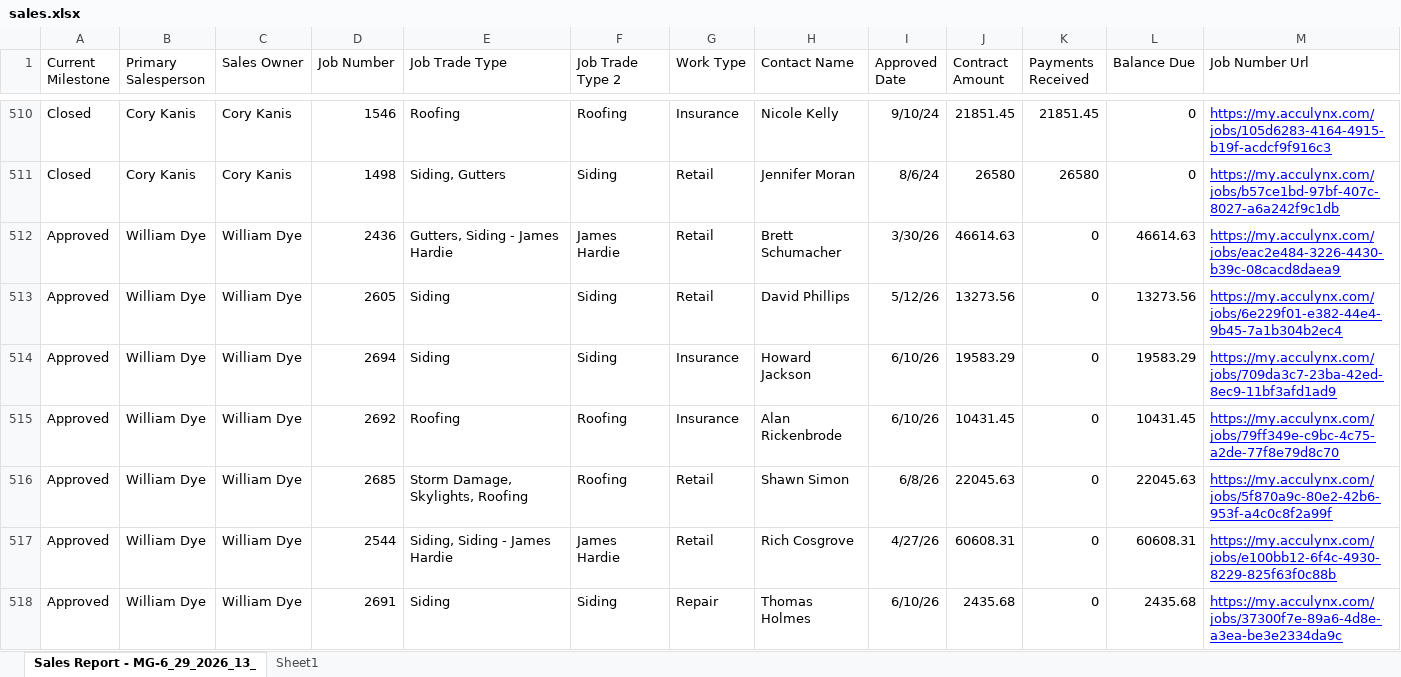
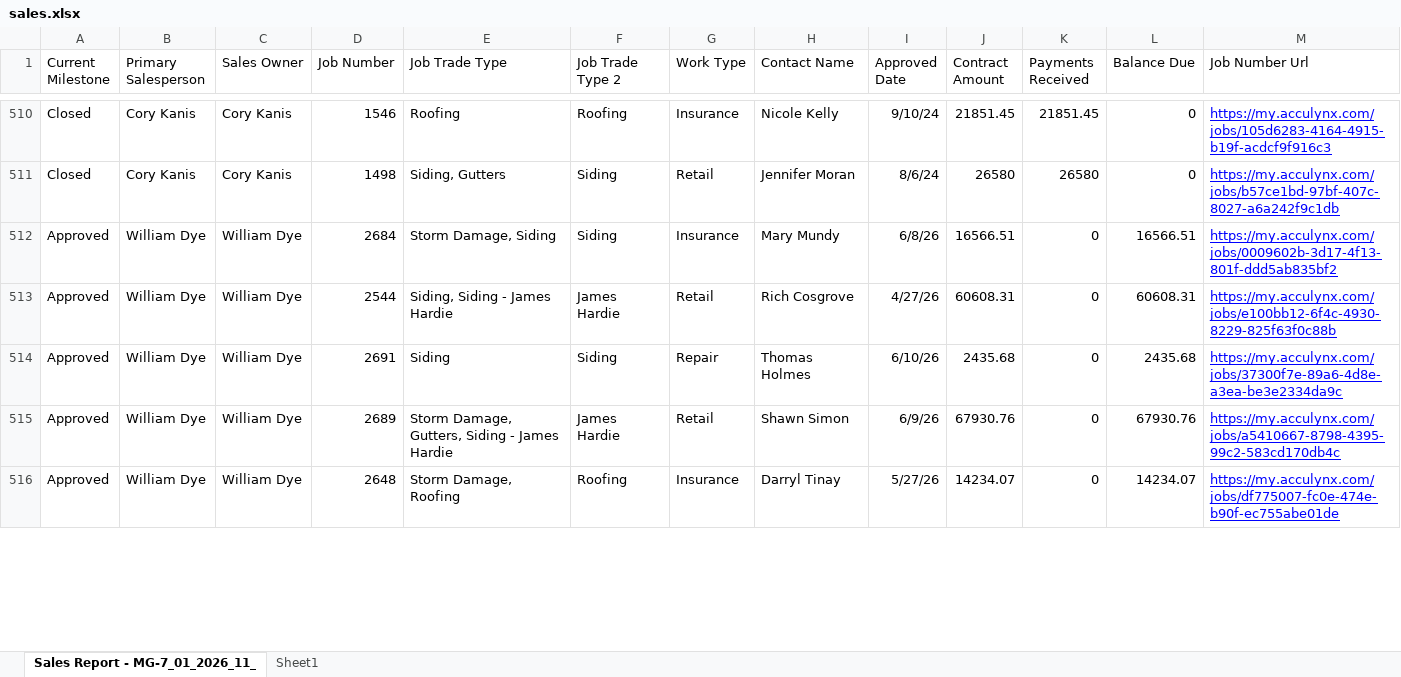
Before and after one commit to exteriorsplus/project-forecast-calculator, an Excel workbook: public/sales.xlsx, sheet Sales Report - MG-7_01_2026_11_, drawn as a sheet; only a part is shown, gaps mark what is left out; the shorter side is filled out with more unchanged rows; values as stored, in another font and other column widths than the file's, no borders; charts and pictures not drawn; removed rows and columns are numbered as before the commit, all else as after; the diff covers the shown part only; the diff names each change by its address in the sheet, - before the commit and + after, or states it on an @@ line.

```diff
--- a/public/sales.xlsx (sheet Sales Report - MG-7_01_2026_11_)
+++ b/public/sales.xlsx (sheet Sales Report - MG-7_01_2026_11_)
-sheet tab: Sales Report - MG-6_29_2026_13_
+sheet tab: Sales Report - MG-7_01_2026_11_
-row 512: Approved | William Dye | William Dye | 2436 | Gutters, Siding - James Hardie | James Hardie | Retail | Brett Schumacher | 3/30/26 | 46614.63 | 0 | 46614.63 | https://my.acculynx.com/jobs/eac2e484-3226-4430-b39c-08cacd8daea9
@@ row 513 moved to row 517: Approved @@
-D512 (Job Number): 2694
+D512 (Job Number): 2684
-E512 (Job Trade Type): Siding
+E512 (Job Trade Type): Storm Damage, Siding
-H512 (Contact Name): Howard Jackson
+H512 (Contact Name): Mary Mundy
-I512 (Approved Date): 6/10/26
+I512 (Approved Date): 6/8/26
-J512 (Contract Amount): 19583.29
+J512 (Contract Amount): 16566.51
-L512 (Balance Due): 19583.29
+L512 (Balance Due): 16566.51
-M512 (Job Number Url): https://my.acculynx.com/jobs/709da3c7-23ba-42ed-8ec9-11bf3afd1ad9
+M512 (Job Number Url): https://my.acculynx.com/jobs/0009602b-3d17-4f13-801f-ddd5ab835bf2
-row 515: Approved | William Dye | William Dye | 2692 | Roofing | Roofing | Insurance | Alan Rickenbrode | 6/10/26 | 10431.45 | 0 | 10431.45 | https://my.acculynx.com/jobs/79ff349e-c9bc-4c75-a2de-77f8e79d8c70
-row 516: Approved | William Dye | William Dye | 2685 | Storm Damage, Skylights, Roofing | Roofing | Retail | Shawn Simon | 6/8/26 | 22045.63 | 0 | 22045.63 | https://my.acculynx.com/jobs/5f870a9c-80e2-42b6-953f-a4c0c8f2a99f
```
Also changed, not shown: 19 added rows, 11 removed rows, 28 moved rows, 100 edited cells and cell formats elsewhere in this sheet, public/Invoicing.xlsx, 2 other files.
